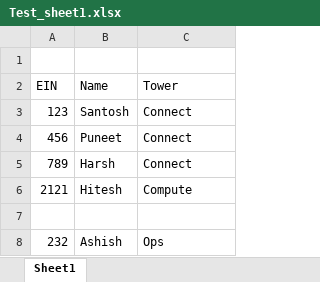
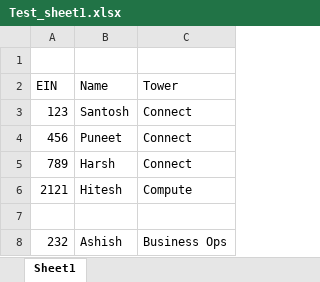
Before and after one commit to karkisantosh/testrepo1, an Excel workbook: Test_sheet1.xlsx, sheet Sheet1, drawn as a sheet; values as stored, in another font and other column widths than the file's, no borders; the diff names each change by its address in the sheet, - before the commit and + after, or states it on an @@ line.

Commit message:
added business ops desc

```diff
--- a/Test_sheet1.xlsx (sheet Sheet1)
+++ b/Test_sheet1.xlsx (sheet Sheet1)
-C8 (Tower): Ops
+C8 (Tower): Business Ops
```
